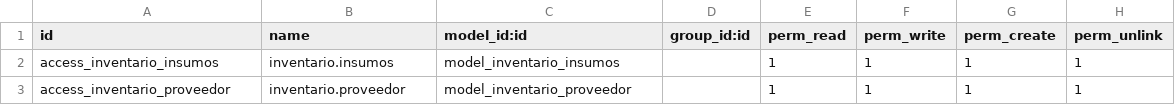
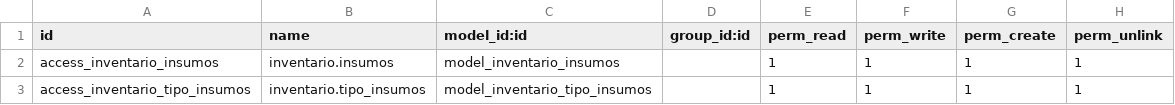
Before and after one commit to pabloahm/Inventario, a CSV file: security/ir.model.access.csv, drawn as a sheet.

Commit message:
Update ir.model.access.csv

```diff
--- a/security/ir.model.access.csv
+++ b/security/ir.model.access.csv
@@ -2,2 +2,2 @@ id,name,model_id:id,group_id:id,perm_read,perm_write,perm_create,perm_unlink
 access_inventario_insumos,inventario.insumos,model_inventario_insumos,,1,1,1,1
-access_inventario_proveedor,inventario.proveedor,model_inventario_proveedor,,1,1,1,1
+access_inventario_tipo_insumos,inventario.tipo_insumos,model_inventario_tipo_insumos,,1,1,1,1
```
